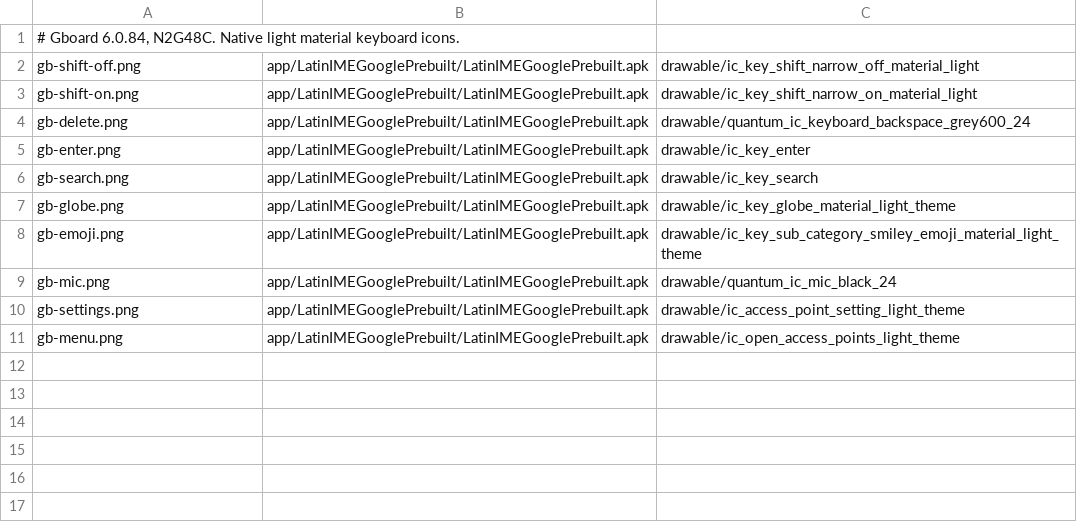
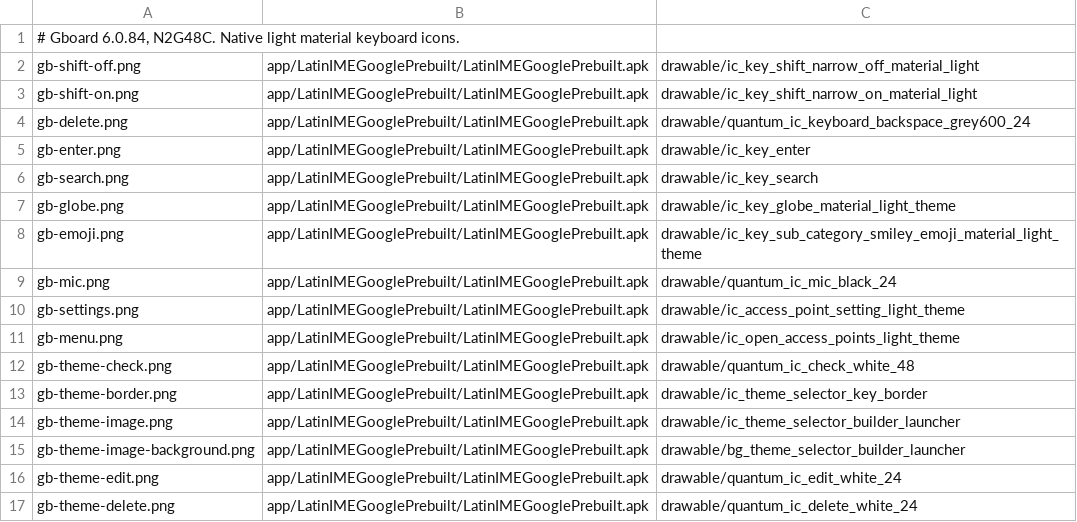
Before and after one commit to szabolevi98/android-time-machine, a TSV file: docs/data/ng-assets-gboard.tsv, drawn as a sheet; the diff names each change by its address in the sheet, - before the commit and + after, or states it on an @@ line.

```diff
--- a/docs/data/ng-assets-gboard.tsv
+++ b/docs/data/ng-assets-gboard.tsv
+row 12: gb-theme-check.png | app/LatinIMEGooglePrebuilt/LatinIMEGooglePrebuilt.apk | drawable/quantum_ic_check_white_48
+row 13: gb-theme-border.png | app/LatinIMEGooglePrebuilt/LatinIMEGooglePrebuilt.apk | drawable/ic_theme_selector_key_border
+row 14: gb-theme-image.png | app/LatinIMEGooglePrebuilt/LatinIMEGooglePrebuilt.apk | drawable/ic_theme_selector_builder_launcher
+row 15: gb-theme-image-background.png | app/LatinIMEGooglePrebuilt/LatinIMEGooglePrebuilt.apk | drawable/bg_theme_selector_builder_launcher
+row 16: gb-theme-edit.png | app/LatinIMEGooglePrebuilt/LatinIMEGooglePrebuilt.apk | drawable/quantum_ic_edit_white_24
+row 17: gb-theme-delete.png | app/LatinIMEGooglePrebuilt/LatinIMEGooglePrebuilt.apk | drawable/quantum_ic_delete_white_24
```
Also changed, not shown: docs/reports/assets/7.1.2.tsv, 20 other files.
